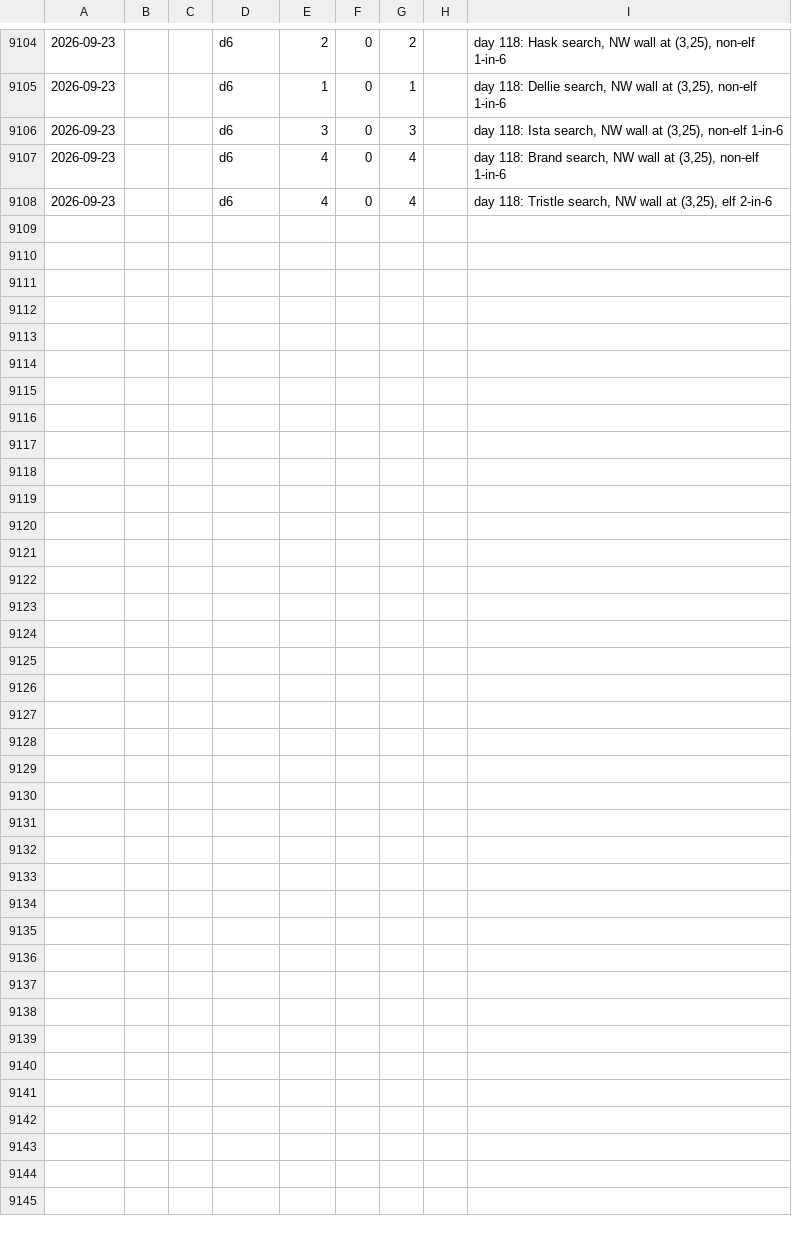
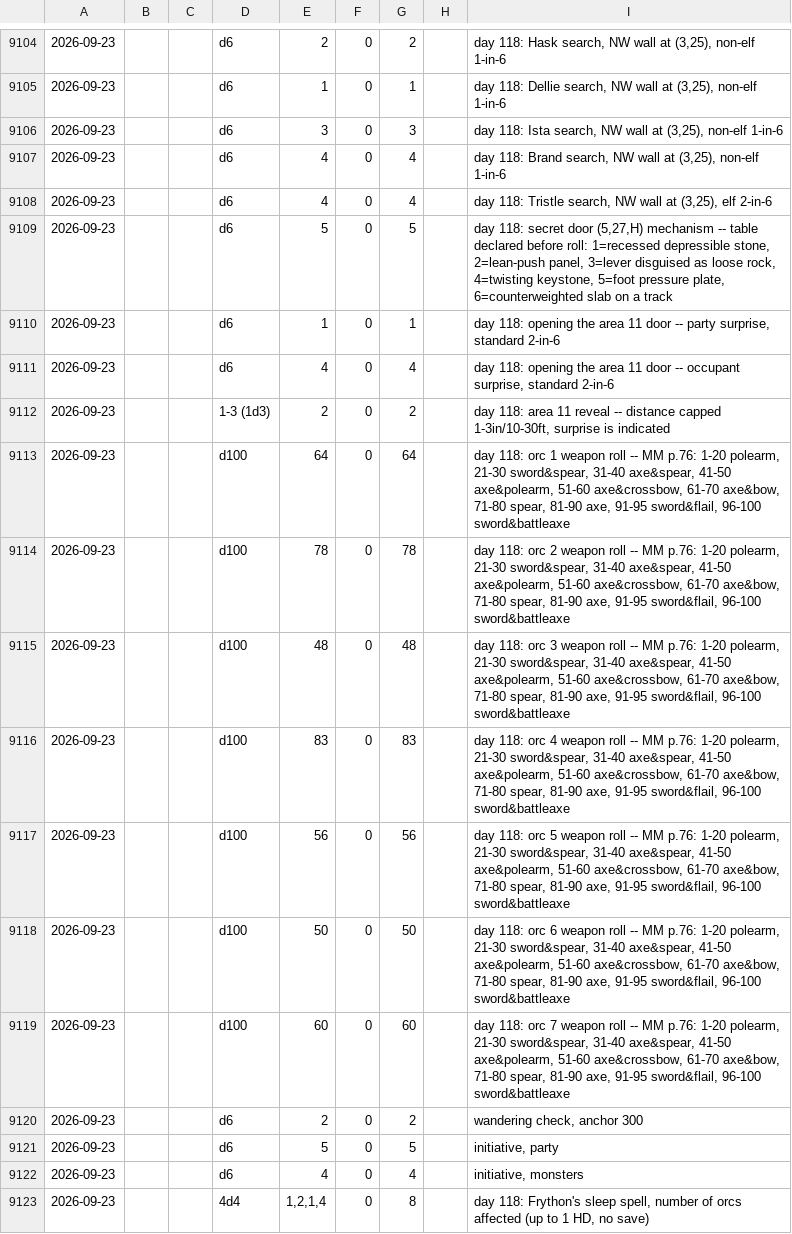
Before and after one commit to dllahr/claude_playing_advanced_dungeons_and_dragons_1st_edition, a TSV file: campaign/rolls.tsv, drawn as a sheet; only a part is shown, gaps mark what is left out; the diff names each change by its address in the sheet, - before the commit and + after, or states it on an @@ line.

```diff
--- a/campaign/rolls.tsv
+++ b/campaign/rolls.tsv
+row 9109: 2026-09-23 |  |  | d6 | 5 | 0 | 5 |  | day 118: secret door (5,27,H) mechanism -- table declared before roll: 1=recessed depressible stone, 2=lean-push panel, 3=lever disguised as loose rock, 4=twisting keystone, 5=foot pressure plate, 6=counterweighted slab on a track
+row 9110: 2026-09-23 |  |  | d6 | 1 | 0 | 1 |  | day 118: opening the area 11 door -- party surprise, standard 2-in-6
+row 9111: 2026-09-23 |  |  | d6 | 4 | 0 | 4 |  | day 118: opening the area 11 door -- occupant surprise, standard 2-in-6
+row 9112: 2026-09-23 |  |  | 1-3 (1d3) | 2 | 0 | 2 |  | day 118: area 11 reveal -- distance capped 1-3in/10-30ft, surprise is indicated
+row 9113: 2026-09-23 |  |  | d100 | 64 | 0 | 64 |  | day 118: orc 1 weapon roll -- MM p.76: 1-20 polearm, 21-30 sword&spear, 31-40 axe&spear, 41-50 axe&polearm, 51-60 axe&crossbow, 61-70 axe&bow, 71-80 spear, 81-90 axe, 91-95 sword&flail, 96-100 sword&battleaxe
+row 9114: 2026-09-23 |  |  | d100 | 78 | 0 | 78 |  | day 118: orc 2 weapon roll -- MM p.76: 1-20 polearm, 21-30 sword&spear, 31-40 axe&spear, 41-50 axe&polearm, 51-60 axe&crossbow, 61-70 axe&bow, 71-80 spear, 81-90 axe, 91-95 sword&flail, 96-100 sword&battleaxe
+row 9115: 2026-09-23 |  |  | d100 | 48 | 0 | 48 |  | day 118: orc 3 weapon roll -- MM p.76: 1-20 polearm, 21-30 sword&spear, 31-40 axe&spear, 41-50 axe&polearm, 51-60 axe&crossbow, 61-70 axe&bow, 71-80 spear, 81-90 axe, 91-95 sword&flail, 96-100 sword&battleaxe
+row 9116: 2026-09-23 |  |  | d100 | 83 | 0 | 83 |  | day 118: orc 4 weapon roll -- MM p.76: 1-20 polearm, 21-30 sword&spear, 31-40 axe&spear, 41-50 axe&polearm, 51-60 axe&crossbow, 61-70 axe&bow, 71-80 spear, 81-90 axe, 91-95 sword&flail, 96-100 sword&battleaxe
+row 9117: 2026-09-23 |  |  | d100 | 56 | 0 | 56 |  | day 118: orc 5 weapon roll -- MM p.76: 1-20 polearm, 21-30 sword&spear, 31-40 axe&spear, 41-50 axe&polearm, 51-60 axe&crossbow, 61-70 axe&bow, 71-80 spear, 81-90 axe, 91-95 sword&flail, 96-100 sword&battleaxe
+row 9118: 2026-09-23 |  |  | d100 | 50 | 0 | 50 |  | day 118: orc 6 weapon roll -- MM p.76: 1-20 polearm, 21-30 sword&spear, 31-40 axe&spear, 41-50 axe&polearm, 51-60 axe&crossbow, 61-70 axe&bow, 71-80 spear, 81-90 axe, 91-95 sword&flail, 96-100 sword&battleaxe
+row 9119: 2026-09-23 |  |  | d100 | 60 | 0 | 60 |  | day 118: orc 7 weapon roll -- MM p.76: 1-20 polearm, 21-30 sword&spear, 31-40 axe&spear, 41-50 axe&polearm, 51-60 axe&crossbow, 61-70 axe&bow, 71-80 spear, 81-90 axe, 91-95 sword&flail, 96-100 sword&battleaxe
+row 9120: 2026-09-23 |  |  | d6 | 2 | 0 | 2 |  | wandering check, anchor 300
+row 9121: 2026-09-23 |  |  | d6 | 5 | 0 | 5 |  | initiative, party
+row 9122: 2026-09-23 |  |  | d6 | 4 | 0 | 4 |  | initiative, monsters
+row 9123: 2026-09-23 |  |  | 4d4 | 1,2,1,4 | 0 | 8 |  | day 118: Frython's sleep spell, number of orcs affected (up to 1 HD, no save)
```
Also changed, not shown: campaign/clock.tsv, campaign/encounter.tsv, 2 other files.
